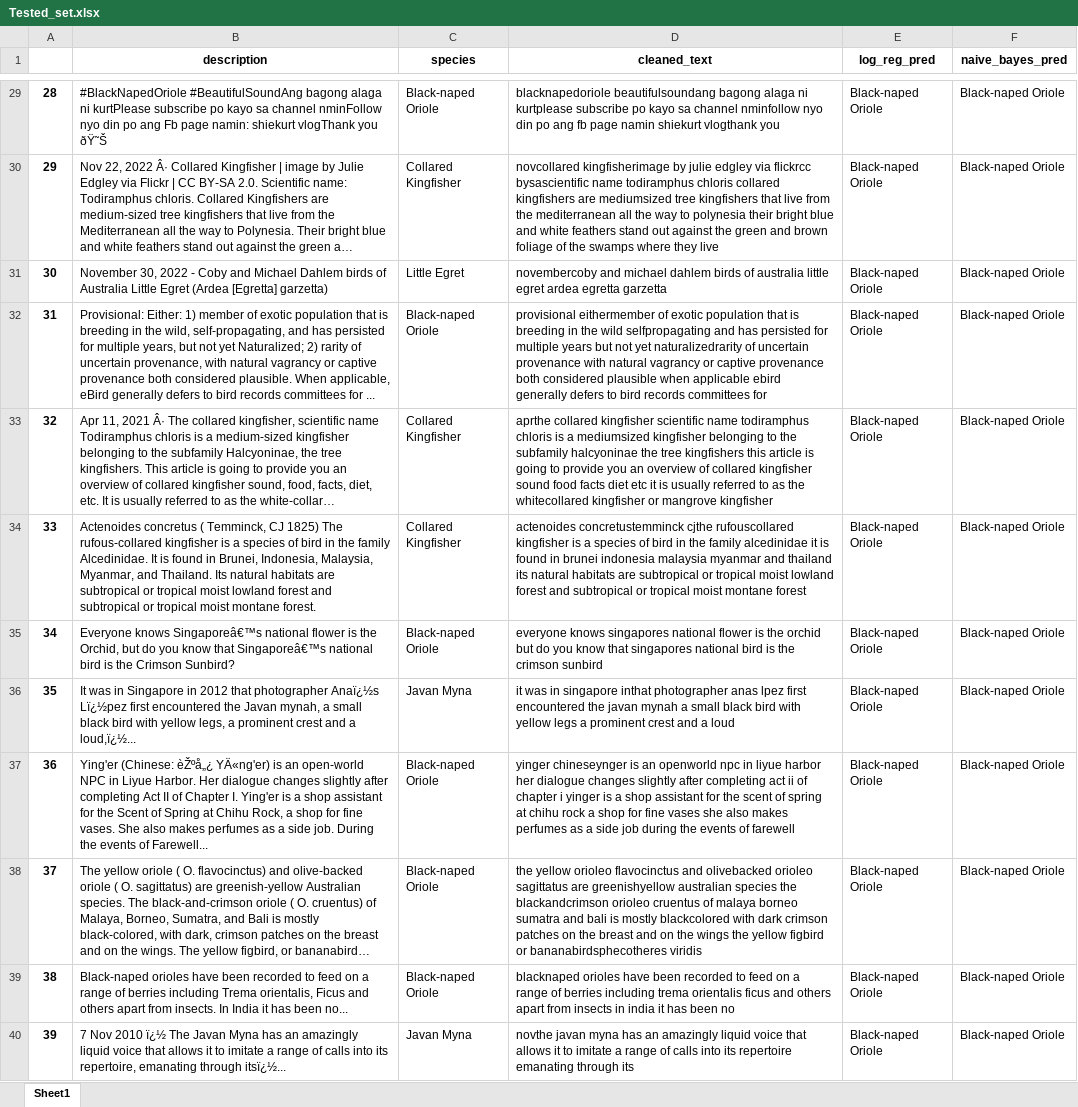
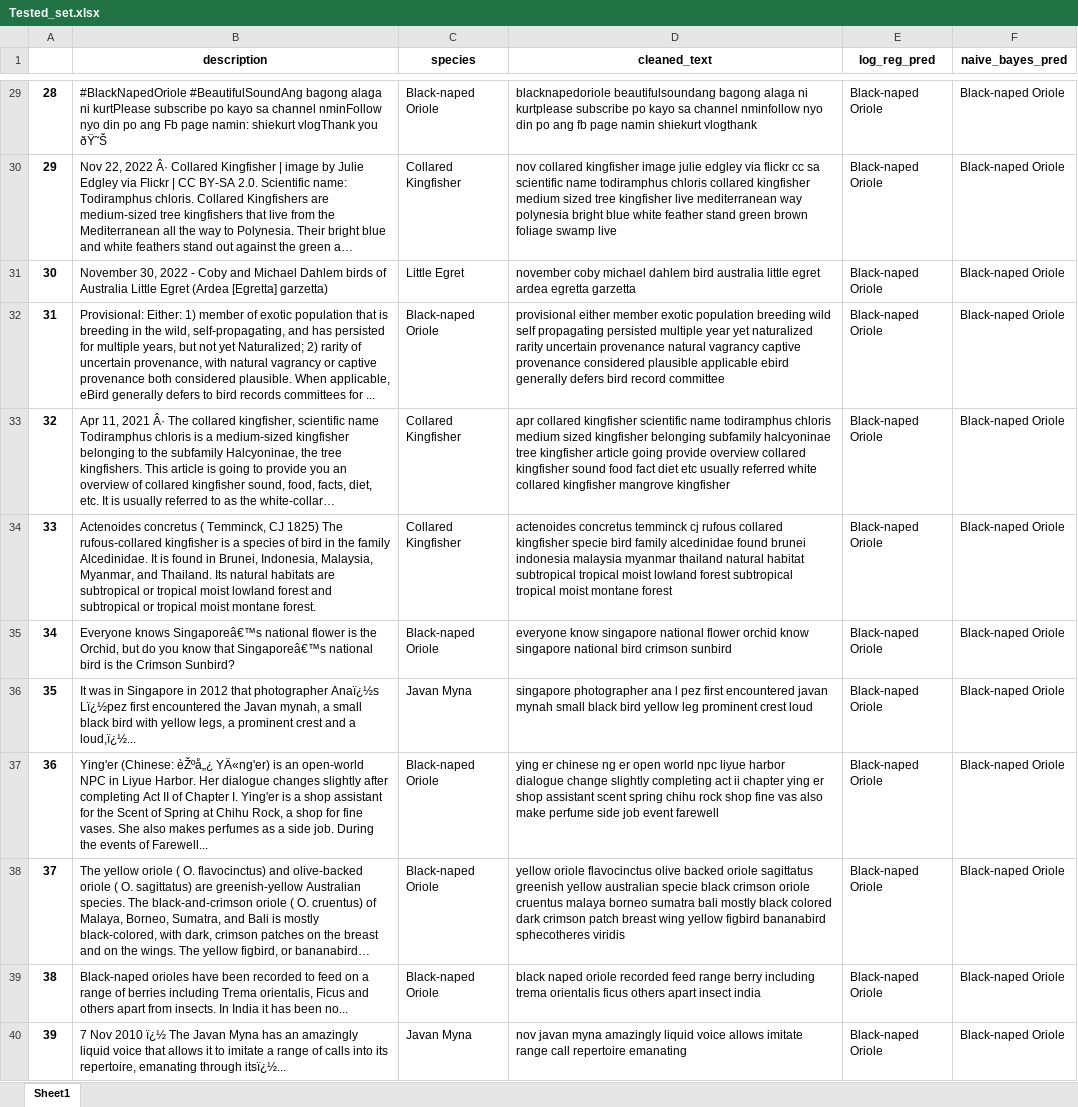
Before and after one commit to wongwenbing/Y2S2, an Excel workbook: Natural Language Processing/Assignment/Tested_set.xlsx, sheet Sheet1, drawn as a sheet; only a part is shown, gaps mark what is left out; long unchanged cells end in …; values as stored, in another font and other column widths than the file's, no borders; the diff covers the shown part only; the diff names each change by its address in the sheet, - before the commit and + after, or states it on an @@ line.

```diff
--- a/Natural Language Processing/Assignment/Tested_set.xlsx (sheet Sheet1)
+++ b/Natural Language Processing/Assignment/Tested_set.xlsx (sheet Sheet1)
-D29 (cleaned_text): …shiekurt vlogthank you
+D29 (cleaned_text): …shiekurt vlogthank
-D30 (cleaned_text): novcollared kingfisherimage by julie edgley via flickrcc bysascientific name todiramphus chloris collared kingfishers are mediumsized tree kingfishers that live from the mediterranean all the way to polynesia their bright blue and white feathers stand out against the green and brown foliage of the swamps where they live
+D30 (cleaned_text): nov collared kingfisher image julie edgley via flickr cc sa scientific name todiramphus chloris collared kingfisher medium sized tree kingfisher live mediterranean way polynesia bright blue white feather stand green brown foliage swamp live
-D31 (cleaned_text): novembercoby and michael dahlem birds of australia little…
+D31 (cleaned_text): november coby michael dahlem bird australia little…
-D32 (cleaned_text): provisional eithermember of exotic population that is breeding in the wild selfpropagating and has persisted for multiple years but not yet naturalizedrarity of uncertain provenance with natural vagrancy or captive provenance both considered plausible when applicable ebird generally defers to bird records committees for
+D32 (cleaned_text): provisional either member exotic population breeding wild self propagating persisted multiple year yet naturalized rarity uncertain provenance natural vagrancy captive provenance considered plausible applicable ebird generally defers bird record committee
-D33 (cleaned_text): aprthe collared kingfisher scientific name todiramphus chloris is a mediumsized kingfisher belonging to the subfamily halcyoninae the tree kingfishers this article is going to provide you an overview of collared kingfisher sound food facts diet etc it is usually referred to as the whitecollared kingfisher or mangrove kingfisher
+D33 (cleaned_text): apr collared kingfisher scientific name todiramphus chloris medium sized kingfisher belonging subfamily halcyoninae tree kingfisher article going provide overview collared kingfisher sound food fact diet etc usually referred white collared kingfisher mangrove kingfisher
-D34 (cleaned_text): actenoides concretustemminck cjthe rufouscollared kingfisher is a species of bird in the family alcedinidae it is found in brunei indonesia malaysia myanmar and thailand its natural habitats are subtropical or tropical moist lowland forest and subtropical or tropical moist…
+D34 (cleaned_text): actenoides concretus temminck cj rufous collared kingfisher specie bird family alcedinidae found brunei indonesia malaysia myanmar thailand natural habitat subtropical tropical moist lowland forest subtropical tropical moist…
-D35 (cleaned_text): everyone knows singapores national flower is the orchid but do you know that singapores national bird is the crimson sunbird
+D35 (cleaned_text): everyone know singapore national flower orchid know singapore national bird crimson sunbird
-D36 (cleaned_text): it was in singapore inthat photographer anas lpez first encountered the javan mynah a small black bird with yellow legs a prominent crest and a loud
+D36 (cleaned_text): singapore photographer ana l pez first encountered javan mynah small black bird yellow leg prominent crest loud
-D37 (cleaned_text): yinger chineseynger is an openworld npc in liyue harbor her dialogue changes slightly after completing act ii of chapter i yinger is a shop assistant for the scent of spring at chihu rock a shop for fine vases she also makes perfumes as a side job during the events of farewell
+D37 (cleaned_text): ying er chinese ng er open world npc liyue harbor dialogue change slightly completing act ii chapter ying er shop assistant scent spring chihu rock shop fine vas also make perfume side job event farewell
-D38 (cleaned_text): the yellow orioleo flavocinctus and olivebacked orioleo sagittatus are greenishyellow australian species the blackandcrimson orioleo cruentus of malaya borneo sumatra and bali is mostly blackcolored with dark crimson patches on the breast and on the wings the yellow figbird or bananabirdsphecotheres viridis
+D38 (cleaned_text): yellow oriole flavocinctus olive backed oriole sagittatus greenish yellow australian specie black crimson oriole cruentus malaya borneo sumatra bali mostly black colored dark crimson patch breast wing yellow figbird bananabird sphecotheres viridis
-D39 (cleaned_text): blacknaped orioles have been recorded to feed on a range of berries including trema orientalis ficus and others apart from insects in india it has been no
+D39 (cleaned_text): black naped oriole recorded feed range berry including trema orientalis ficus others apart insect india
-D40 (cleaned_text): novthe javan myna has an amazingly liquid voice that allows it to imitate a range of calls into its repertoire emanating through its
+D40 (cleaned_text): nov javan myna amazingly liquid voice allows imitate range call repertoire emanating
```
Also changed, not shown: 27 edited cells elsewhere in this sheet, 6 other files.
